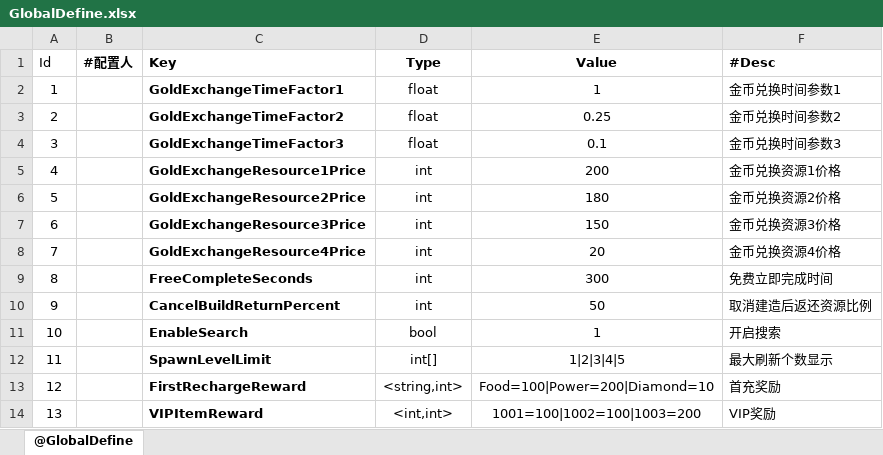
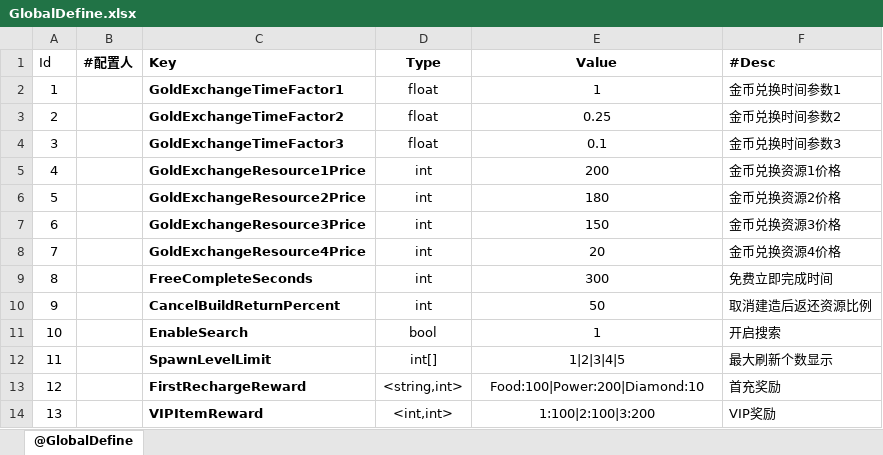
Before and after one commit to qi7chen/tabugen, an Excel workbook: examples/datasheet/GlobalDefine.xlsx, sheet @GlobalDefine, drawn as a sheet; values as stored, in another font and other column widths than the file's, no borders; conditional formats not drawn; the diff names each change by its address in the sheet, - before the commit and + after, or states it on an @@ line.

```diff
--- a/examples/datasheet/GlobalDefine.xlsx (sheet @GlobalDefine)
+++ b/examples/datasheet/GlobalDefine.xlsx (sheet @GlobalDefine)
-E13 (Value): Food=100|Power=200|Diamond=10
+E13 (Value): Food:100|Power:200|Diamond:10
-E14 (Value): 1001=100|1002=100|1003=200
+E14 (Value): 1:100|2:100|3:200
```
Also changed, not shown: examples/datasheet/ItemBox.xlsx, examples/datasheet/NewbieGuide.xlsx, 35 other files.
